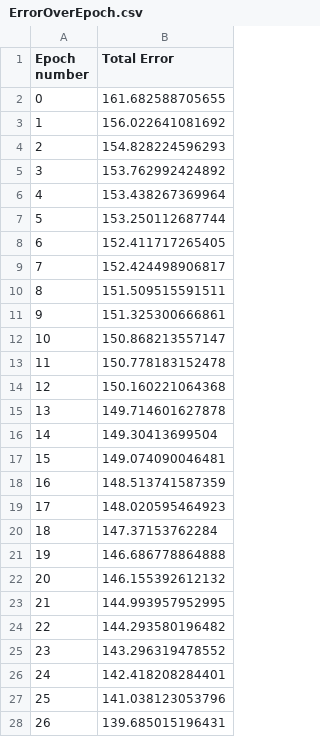
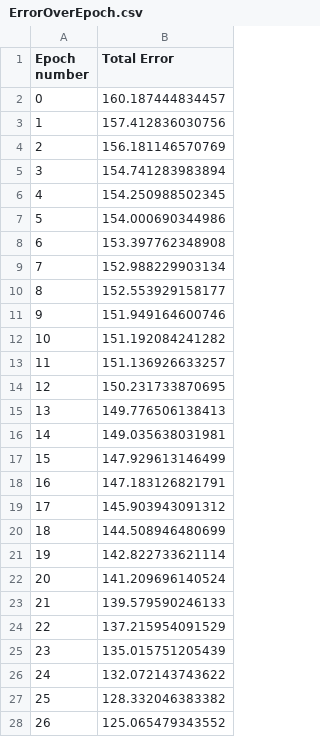
Before and after one commit to Kyle-Brewer-23831160/Dissertation-Unity-Project, a CSV file: MySQL link test program/Assets/Resources/NetworkOutput/ErrorOverEpoch.csv, drawn as a sheet; only a part is shown; the diff covers the shown part only.

```diff
--- a/MySQL link test program/Assets/Resources/NetworkOutput/ErrorOverEpoch.csv
+++ b/MySQL link test program/Assets/Resources/NetworkOutput/ErrorOverEpoch.csv
@@ -1,28 +1,28 @@
 Epoch number, Total Error
-0,161.682588705655
-1,156.022641081692
-2,154.828224596293
-3,153.762992424892
-4,153.438267369964
-5,153.250112687744
-6,152.411717265405
-7,152.424498906817
-8,151.509515591511
-9,151.325300666861
-10,150.868213557147
-11,150.778183152478
-12,150.160221064368
-13,149.714601627878
-14,149.30413699504
-15,149.074090046481
-16,148.513741587359
-17,148.020595464923
-18,147.37153762284
-19,146.686778864888
-20,146.155392612132
-21,144.993957952995
-22,144.293580196482
-23,143.296319478552
-24,142.418208284401
-25,141.038123053796
-26,139.685015196431
+0,160.187444834457
+1,157.412836030756
+2,156.181146570769
+3,154.741283983894
+4,154.250988502345
+5,154.000690344986
+6,153.397762348908
+7,152.988229903134
+8,152.553929158177
+9,151.949164600746
+10,151.192084241282
+11,151.136926633257
+12,150.231733870695
+13,149.776506138413
+14,149.035638031981
+15,147.929613146499
+16,147.183126821791
+17,145.903943091312
+18,144.508946480699
+19,142.822733621114
+20,141.209696140524
+21,139.579590246133
+22,137.215954091529
+23,135.015751205439
+24,132.072143743622
+25,128.332046383382
+26,125.065479343552
```
Also changed, not shown: 173 edited cells elsewhere in this file, 5 other files.
